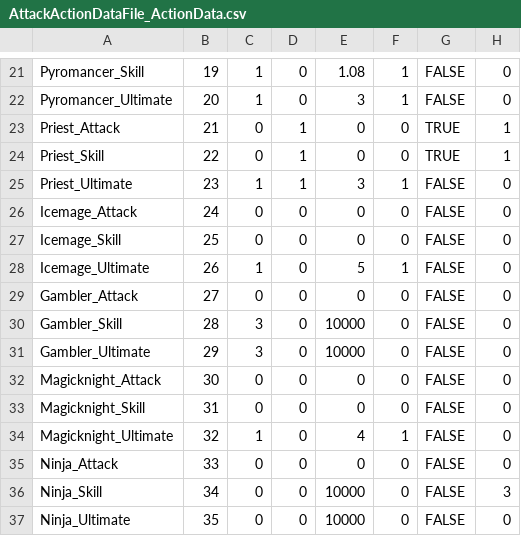
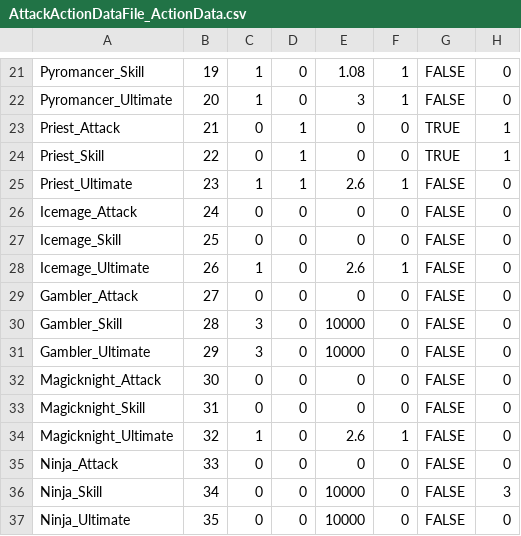
Before and after one commit to KIA-PROGRAMMING-38/2DProject-TeamfightManager, a CSV file: 2DProject-TeamfightManager/Assets/Data/Save1/AttackActionDataFile_ActionData.csv, drawn as a sheet; only a part is shown, gaps mark what is left out; the diff names each change by its address in the sheet, - before the commit and + after, or states it on an @@ line.

```diff
--- a/2DProject-TeamfightManager/Assets/Data/Save1/AttackActionDataFile_ActionData.csv
+++ b/2DProject-TeamfightManager/Assets/Data/Save1/AttackActionDataFile_ActionData.csv
-E25: 3
+E25: 2.6
-E28: 5
+E28: 2.6
-E34: 4
+E34: 2.6
```
Also changed, not shown: 3 other files.
